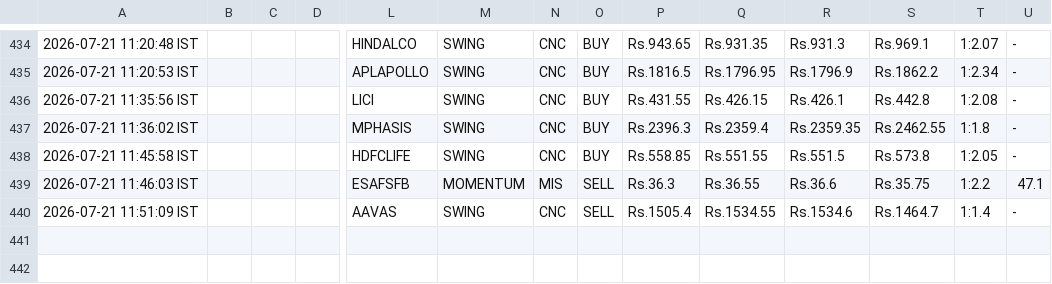
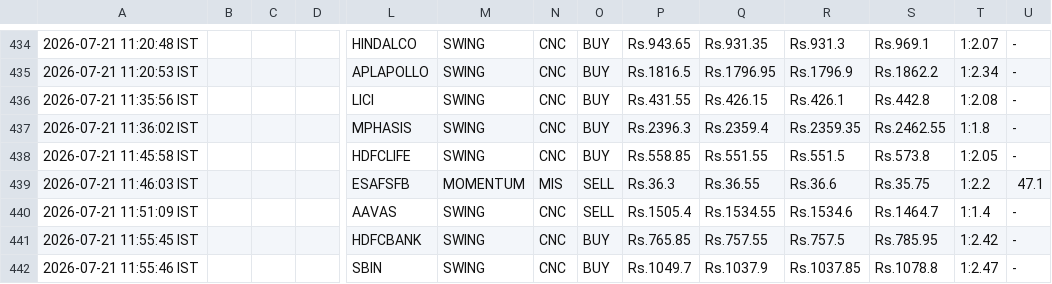
Before and after one commit to johnkasc-lab/MarketStock, a CSV file: intraday_trades.csv, drawn as a sheet; only a part is shown, gaps mark what is left out; rows hold the shown columns only; the diff names each change by its address in the sheet, - before the commit and + after, or states it on an @@ line.

```diff
--- a/intraday_trades.csv
+++ b/intraday_trades.csv
+row 441: 2026-07-21 11:55:45 IST |  |  |  | HDFCBANK | SWING | CNC | BUY | Rs.765.85 | Rs.757.55 | Rs.757.5 | Rs.785.95 | 1:2.42 | -
+row 442: 2026-07-21 11:55:46 IST |  |  |  | SBIN | SWING | CNC | BUY | Rs.1049.7 | Rs.1037.9 | Rs.1037.85 | Rs.1078.8 | 1:2.47 | -
```
Also changed, not shown: alerted_today.csv.
